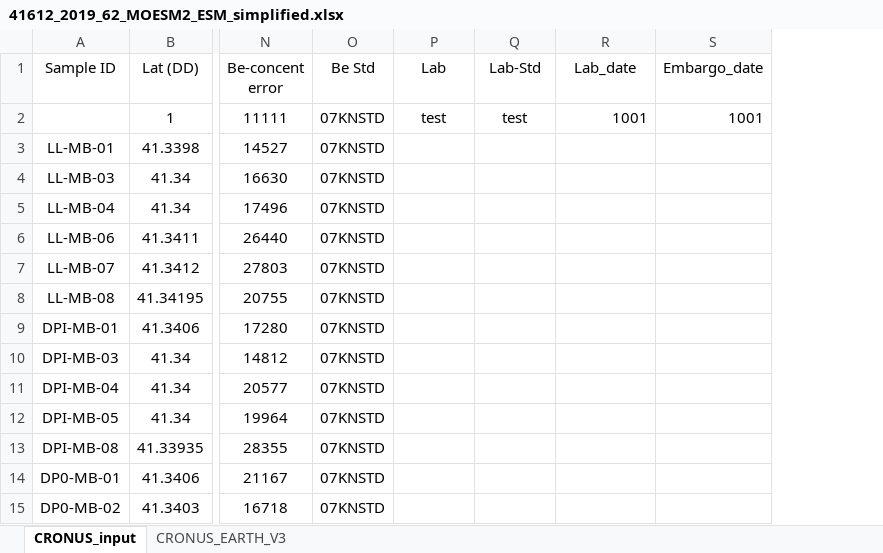
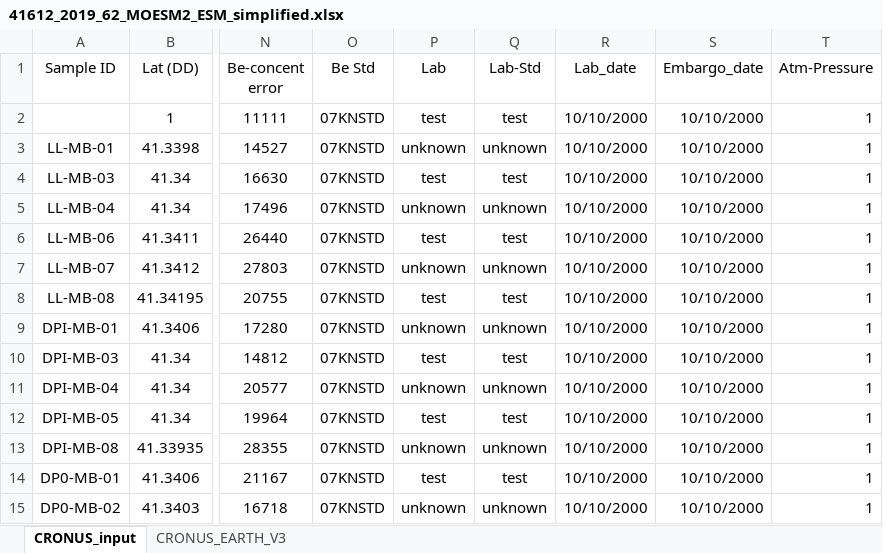
Before and after one commit to EarthCubeGeochron/sparrow-uw-cosmo, an Excel workbook: sample_data/41612_2019_62_MOESM2_ESM_simplified.xlsx, sheet CRONUS_input, drawn as a sheet; only a part is shown, gaps mark what is left out; values as stored, in another font and other column widths than the file's, no borders; the diff covers the shown part only; the diff names each change by its address in the sheet, - before the commit and + after, or states it on an @@ line.

Commit message:
importer field name error

```diff
--- a/sample_data/41612_2019_62_MOESM2_ESM_simplified.xlsx (sheet CRONUS_input)
+++ b/sample_data/41612_2019_62_MOESM2_ESM_simplified.xlsx (sheet CRONUS_input)
+column T (Atm-Pressure), rows 2-15: all 1
-R2 (Lab_date): 1001
+R2 (Lab_date): 10/10/2000
-S2 (Embargo_date): 1001
+S2 (Embargo_date): 10/10/2000
-P3 (Lab): (empty)
+P3 (Lab): unknown
-Q3 (Lab-Std): (empty)
+Q3 (Lab-Std): unknown
-R3:R15 (Lab_date): (empty)
+R3:R15 (Lab_date): 10/10/2000
-S3:S15 (Embargo_date): (empty)
+S3:S15 (Embargo_date): 10/10/2000
-P4 (Lab): (empty)
+P4 (Lab): test
-Q4 (Lab-Std): (empty)
+Q4 (Lab-Std): test
-P5 (Lab): (empty)
+P5 (Lab): unknown
-Q5 (Lab-Std): (empty)
+Q5 (Lab-Std): unknown
-P6 (Lab): (empty)
+P6 (Lab): test
-Q6 (Lab-Std): (empty)
+Q6 (Lab-Std): test
-P7 (Lab): (empty)
+P7 (Lab): unknown
-Q7 (Lab-Std): (empty)
+Q7 (Lab-Std): unknown
-P8 (Lab): (empty)
+P8 (Lab): test
-Q8 (Lab-Std): (empty)
+Q8 (Lab-Std): test
-P9 (Lab): (empty)
+P9 (Lab): unknown
-Q9 (Lab-Std): (empty)
+Q9 (Lab-Std): unknown
-P10 (Lab): (empty)
+P10 (Lab): test
-Q10 (Lab-Std): (empty)
+Q10 (Lab-Std): test
-P11 (Lab): (empty)
+P11 (Lab): unknown
-Q11 (Lab-Std): (empty)
+Q11 (Lab-Std): unknown
-P12 (Lab): (empty)
+P12 (Lab): test
-Q12 (Lab-Std): (empty)
+Q12 (Lab-Std): test
-P13 (Lab): (empty)
+P13 (Lab): unknown
-Q13 (Lab-Std): (empty)
+Q13 (Lab-Std): unknown
-P14 (Lab): (empty)
+P14 (Lab): test
-Q14 (Lab-Std): (empty)
+Q14 (Lab-Std): test
-P15 (Lab): (empty)
+P15 (Lab): unknown
-Q15 (Lab-Std): (empty)
+Q15 (Lab-Std): unknown
```
Also changed, not shown: 484 edited cells elsewhere in this sheet, 1 other file.
